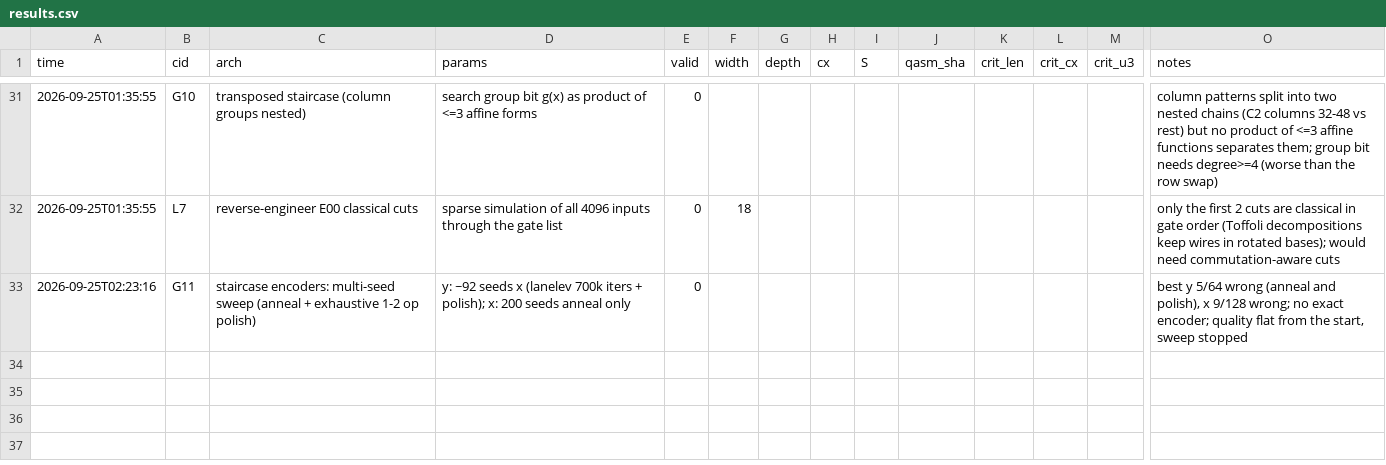
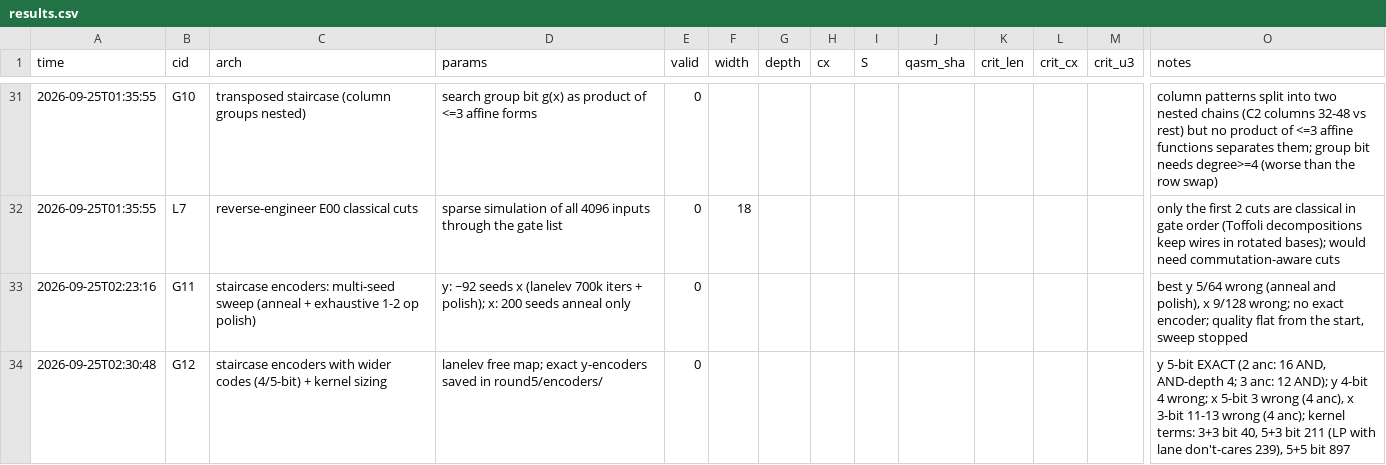
Before and after one commit to Jayaudaykmar26589/classiq-codex, a CSV file: arch_search/results.csv, drawn as a sheet; only a part is shown, gaps mark what is left out; rows hold the shown columns only; the diff names each change by its address in the sheet, - before the commit and + after, or states it on an @@ line.

```diff
--- a/arch_search/results.csv
+++ b/arch_search/results.csv
+row 34: 2026-09-25T02:30:48 | G12 | staircase encoders with wider codes (4/5-bit) + kernel sizing | lanelev free map; exact y-encoders saved in round5/encoders/ | 0 |  |  |  |  |  |  |  |  | y 5-bit EXACT (2 anc: 16 AND, AND-depth 4; 3 anc: 12 AND); y 4-bit 4 wrong; x 5-bit 3 wrong (4 anc), x 3-bit 11-13 wrong (4 anc); kernel terms: 3+3 bit 40, 5+3 bit 211 (LP with lane don't-cares 239), 5+5 bit 897
```
Also changed, not shown: 10 other files.
